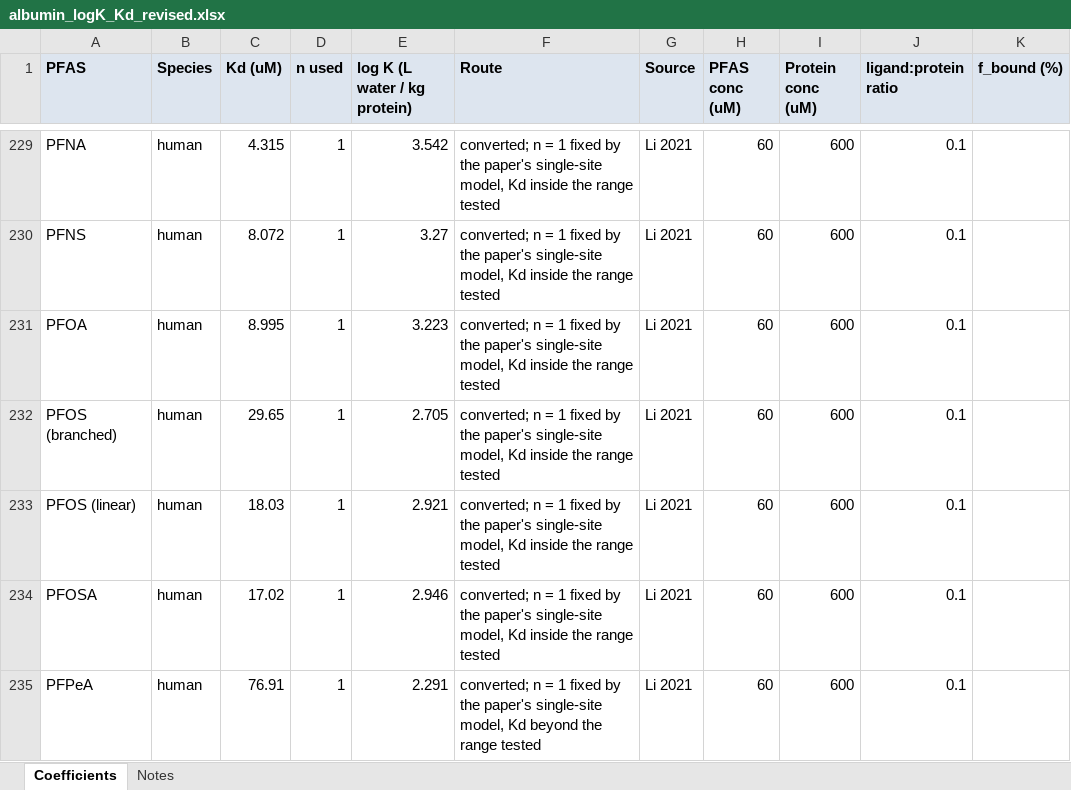
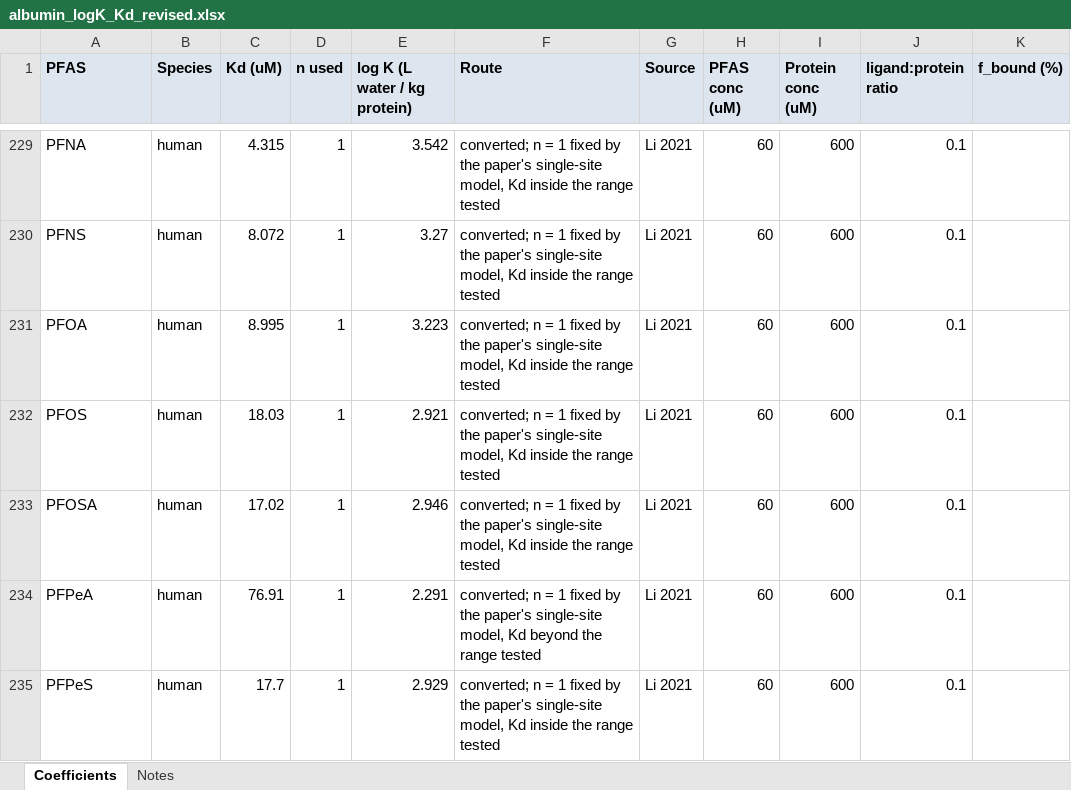
Before and after one commit to sdey17/pfas_tk, an Excel workbook: tk_review/albumin_logK_Kd_revised.xlsx, sheet Coefficients, drawn as a sheet; only a part is shown, gaps mark what is left out; the shorter side is filled out with more unchanged rows; values as stored, in another font and other column widths than the file's, no borders; removed rows and columns are numbered as before the commit, all else as after; the diff names each change by its address in the sheet, - before the commit and + after, or states it on an @@ line.

```diff
--- a/tk_review/albumin_logK_Kd_revised.xlsx (sheet Coefficients)
+++ b/tk_review/albumin_logK_Kd_revised.xlsx (sheet Coefficients)
-row 232: PFOS (branched) | human | 29.65 | 1 | 2.705 | converted; n = 1 fixed by the paper's single-site model, Kd inside the range tested | Li 2021 | 60 | 600 | 0.1
-A232 (PFAS): PFOS (linear)
+A232 (PFAS): PFOS
```
Also changed, not shown: 1 other file.
